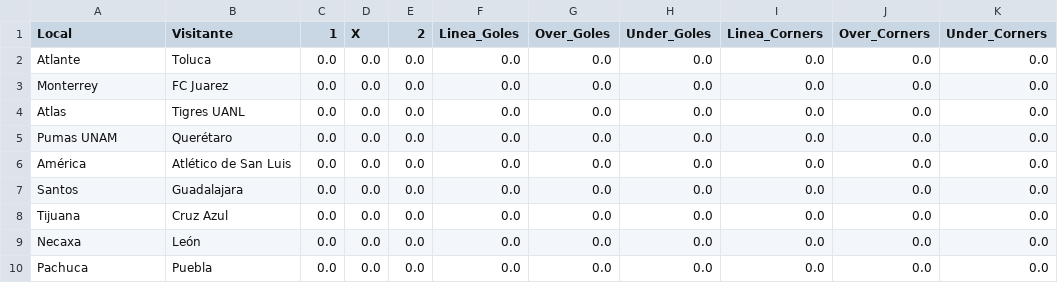
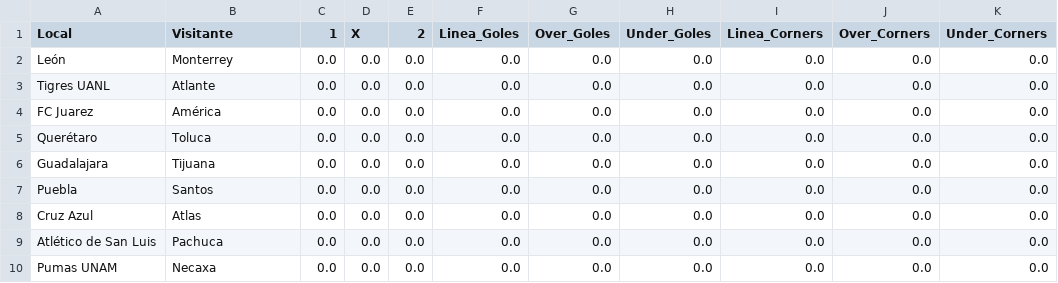
Before and after one commit to ricardodanmaravilla-coder/ligamx, a CSV file: data/cuotas_jornada.csv, drawn as a sheet; only a part is shown; the diff names each change by its address in the sheet, - before the commit and + after, or states it on an @@ line.

```diff
--- a/data/cuotas_jornada.csv
+++ b/data/cuotas_jornada.csv
-A2 (Local): Atlante
+A2 (Local): León
-B2 (Visitante): Toluca
+B2 (Visitante): Monterrey
-A3 (Local): Monterrey
+A3 (Local): Tigres UANL
-B3 (Visitante): FC Juarez
+B3 (Visitante): Atlante
-A4 (Local): Atlas
+A4 (Local): FC Juarez
-B4 (Visitante): Tigres UANL
+B4 (Visitante): América
-A5 (Local): Pumas UNAM
+A5 (Local): Querétaro
-B5 (Visitante): Querétaro
+B5 (Visitante): Toluca
-A6 (Local): América
+A6 (Local): Guadalajara
-B6 (Visitante): Atlético de San Luis
+B6 (Visitante): Tijuana
-A7 (Local): Santos
+A7 (Local): Puebla
-B7 (Visitante): Guadalajara
+B7 (Visitante): Santos
-A8 (Local): Tijuana
+A8 (Local): Cruz Azul
-B8 (Visitante): Cruz Azul
+B8 (Visitante): Atlas
-A9 (Local): Necaxa
+A9 (Local): Atlético de San Luis
-B9 (Visitante): León
+B9 (Visitante): Pachuca
-A10 (Local): Pachuca
+A10 (Local): Pumas UNAM
-B10 (Visitante): Puebla
+B10 (Visitante): Necaxa
```
